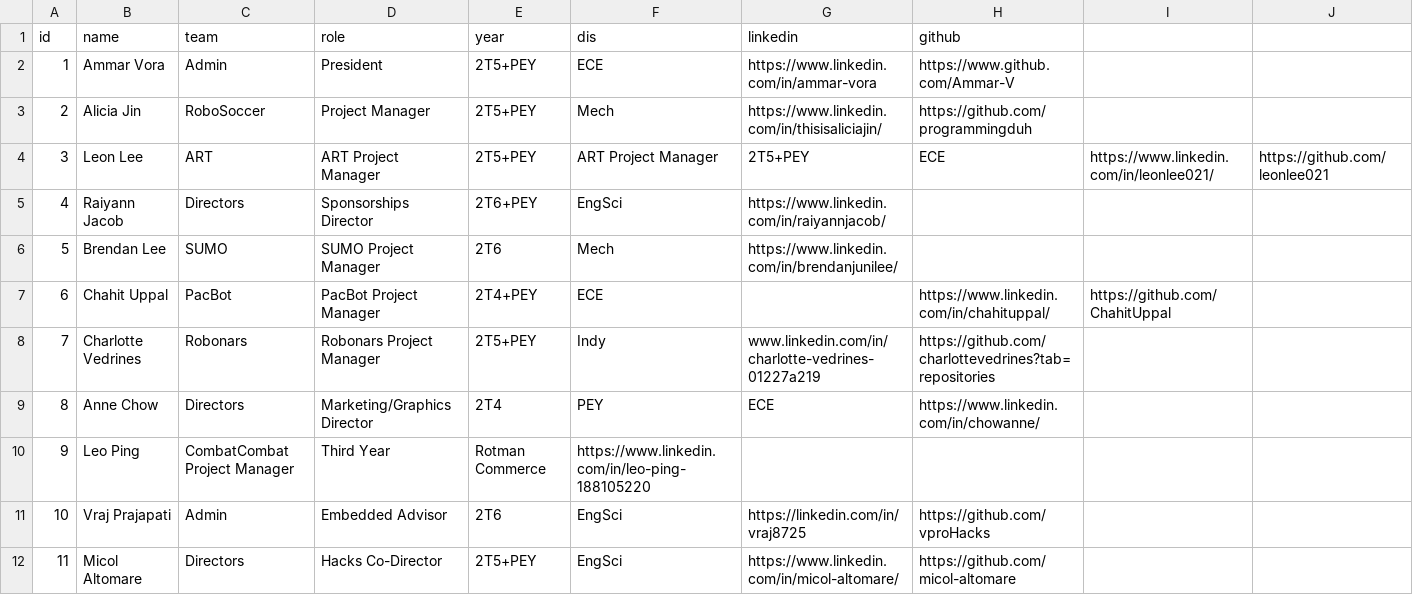
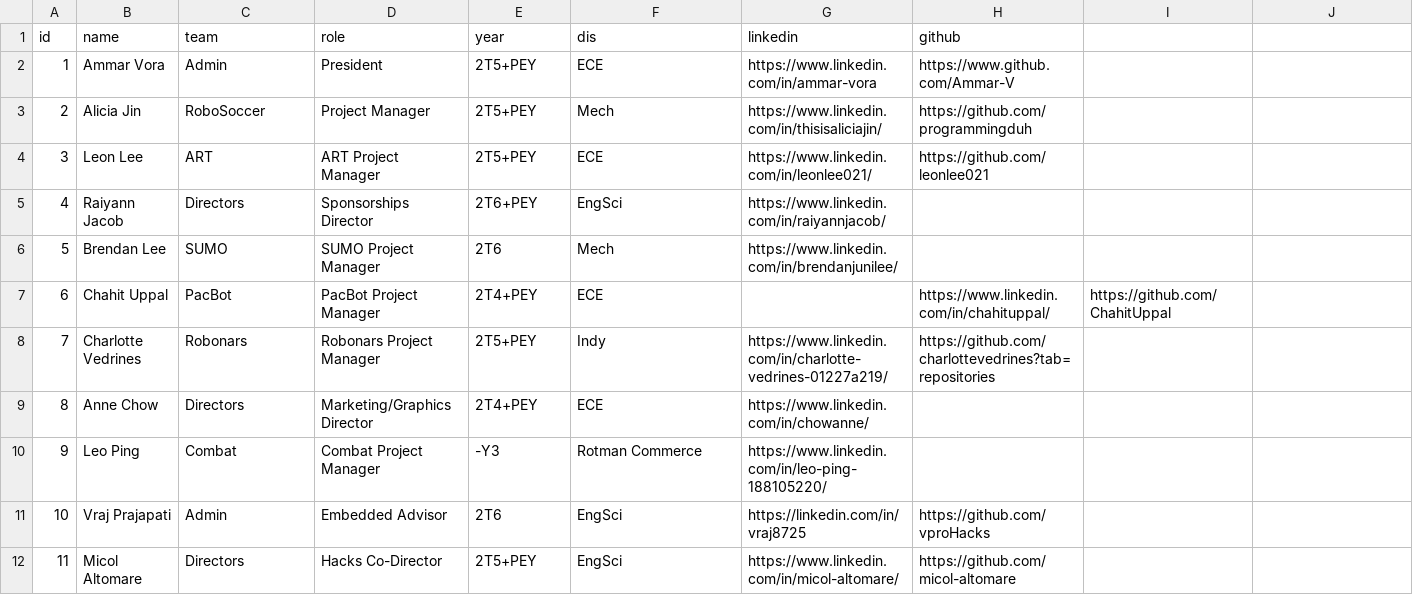
Before and after one commit to utra/utra.github.io, a CSV file: _data/members2023.csv, drawn as a sheet.

Commit message:
Re-checked the information on the members in about page - works fine now.

```diff
--- a/_data/members2023.csv
+++ b/_data/members2023.csv
@@ -3,3 +3,3 @@ id,name,team,role,year,dis,linkedin,github
 2,Alicia Jin,RoboSoccer,Project Manager,2T5+PEY,Mech,https://www.linkedin.com/in/thisisaliciajin/,https://github.com/programmingduh
-3,Leon Lee,ART,ART Project Manager,2T5+PEY,ART Project Manager,2T5+PEY,ECE,https://www.linkedin.com/in/leonlee021/,https://github.com/leonlee021
+3,Leon Lee,ART,ART Project Manager,2T5+PEY,ECE,https://www.linkedin.com/in/leonlee021/,https://github.com/leonlee021
 4,Raiyann Jacob,Directors,Sponsorships Director,2T6+PEY,EngSci,https://www.linkedin.com/in/raiyannjacob/,
@@ -7,5 +7,5 @@ id,name,team,role,year,dis,linkedin,github
 6,Chahit Uppal,PacBot,PacBot Project Manager,2T4+PEY,ECE,,https://www.linkedin.com/in/chahituppal/,https://github.com/ChahitUppal
-7,Charlotte Vedrines,Robonars,Robonars Project Manager,2T5+PEY,Indy,www.linkedin.com/in/charlotte-vedrines-01227a219,https://github.com/charlottevedrines?tab=repositories
-8,Anne Chow,Directors,Marketing/Graphics Director,2T4,PEY,ECE,https://www.linkedin.com/in/chowanne/,
-9,Leo Ping,CombatCombat Project Manager,Third Year,Rotman Commerce,https://www.linkedin.com/in/leo-ping-188105220,
+7,Charlotte Vedrines,Robonars,Robonars Project Manager,2T5+PEY,Indy,https://www.linkedin.com/in/charlotte-vedrines-01227a219/,https://github.com/charlottevedrines?tab=repositories
+8,Anne Chow,Directors,Marketing/Graphics Director,2T4+PEY,ECE,https://www.linkedin.com/in/chowanne/,
+9,Leo Ping,Combat,Combat Project Manager,-Y3,Rotman Commerce,https://www.linkedin.com/in/leo-ping-188105220/,
 10,Vraj Prajapati,Admin,Embedded Advisor,2T6,EngSci,https://linkedin.com/in/vraj8725,https://github.com/vproHacks
```
